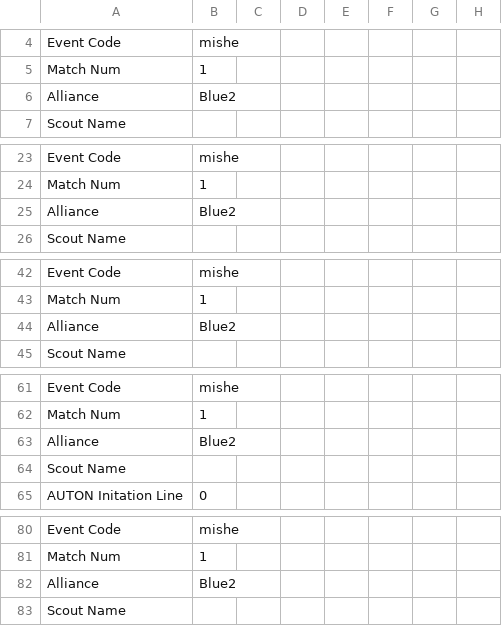
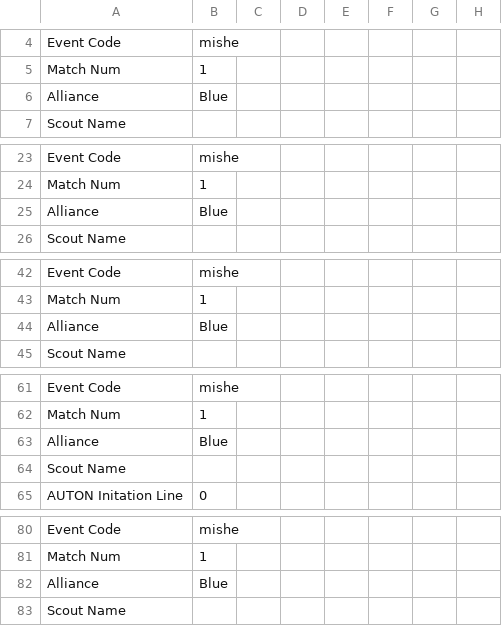
Before and after one commit to Daviad0/lightscoutlite, a CSV file: IRscout_Blue2.csv, drawn as a sheet; only a part is shown, gaps mark what is left out; the diff covers the shown part only; the diff names each change by its address in the sheet, - before the commit and + after, or states it on an @@ line.

```diff
--- a/IRscout_Blue2.csv
+++ b/IRscout_Blue2.csv
-B6: Blue2
+B6: Blue
-B25: Blue2
+B25: Blue
-B44: Blue2
+B44: Blue
-B63: Blue2
+B63: Blue
-B82: Blue2
+B82: Blue
```
Also changed, not shown: 9 edited cells elsewhere in this file, IRscout_Blue1.csv, IRscout_Blue3.csv, 10 other files.
